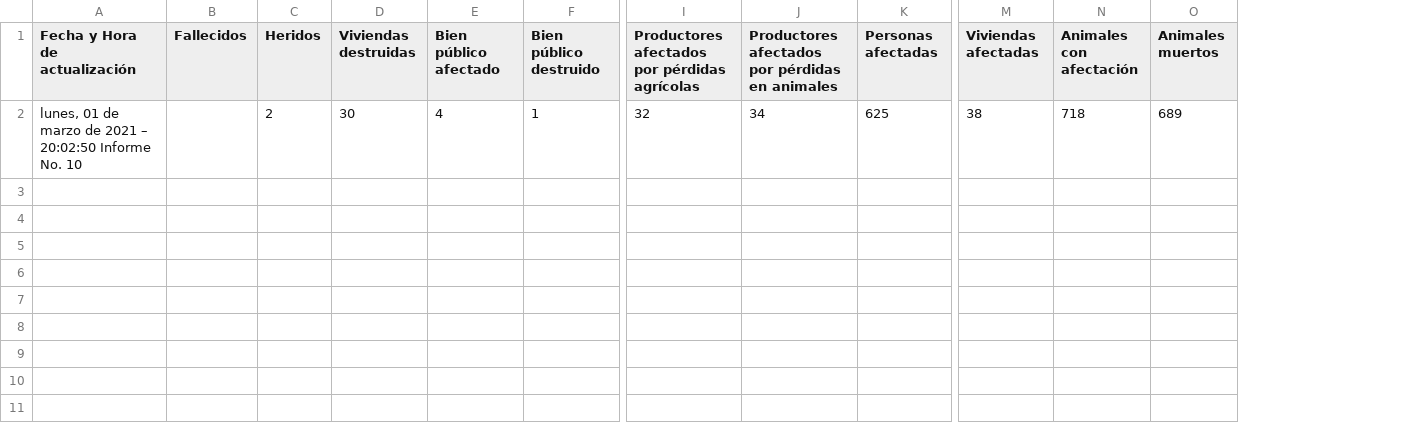
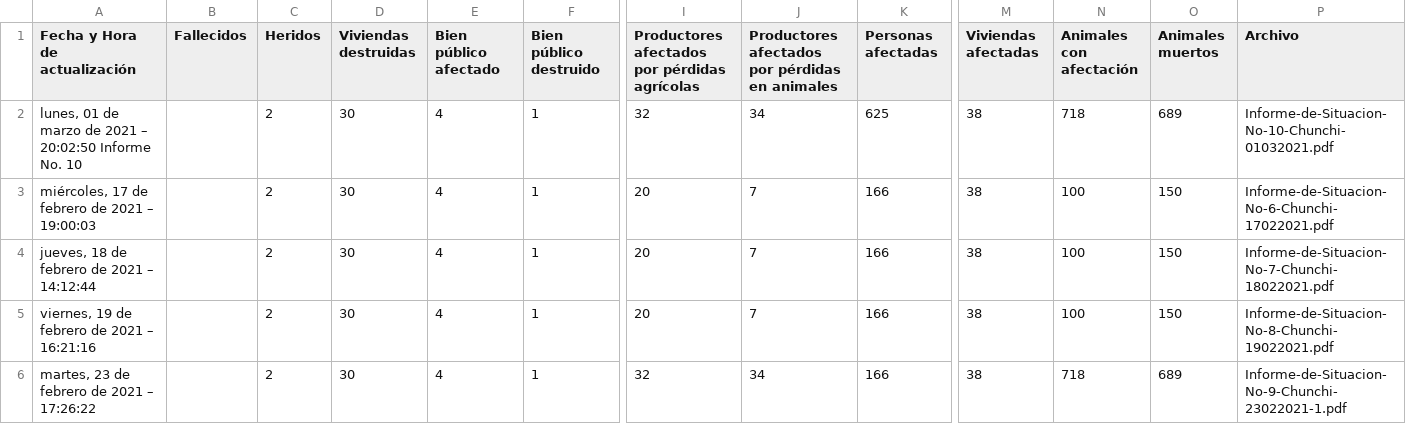
Before and after one commit to Agustin199811/chunchi-py, a CSV file: output_data.csv, drawn as a sheet; only a part is shown, gaps mark what is left out; rows hold the shown columns only; the diff names each change by its address in the sheet, - before the commit and + after, or states it on an @@ line.

```diff
--- a/output_data.csv
+++ b/output_data.csv
+column P (Archivo), row 2: Informe-de-Situacion-No-10-Chunchi-01032021.pdf
+row 3: miércoles, 17 de febrero de 2021 – 19:00:03 |  | 2 | 30 | 4 | 1 | 20 | 7 | 166 | 38 | 100 | 150 | Informe-de-Situacion-No-6-Chunchi-17022021.pdf
+row 4: jueves, 18 de febrero de 2021 – 14:12:44 |  | 2 | 30 | 4 | 1 | 20 | 7 | 166 | 38 | 100 | 150 | Informe-de-Situacion-No-7-Chunchi-18022021.pdf
+row 5: viernes, 19 de febrero de 2021 – 16:21:16 |  | 2 | 30 | 4 | 1 | 20 | 7 | 166 | 38 | 100 | 150 | Informe-de-Situacion-No-8-Chunchi-19022021.pdf
+row 6: martes, 23 de febrero de 2021 – 17:26:22 |  | 2 | 30 | 4 | 1 | 32 | 34 | 166 | 38 | 718 | 689 | Informe-de-Situacion-No-9-Chunchi-23022021-1.pdf
```
Also changed, not shown: 6 other files.
